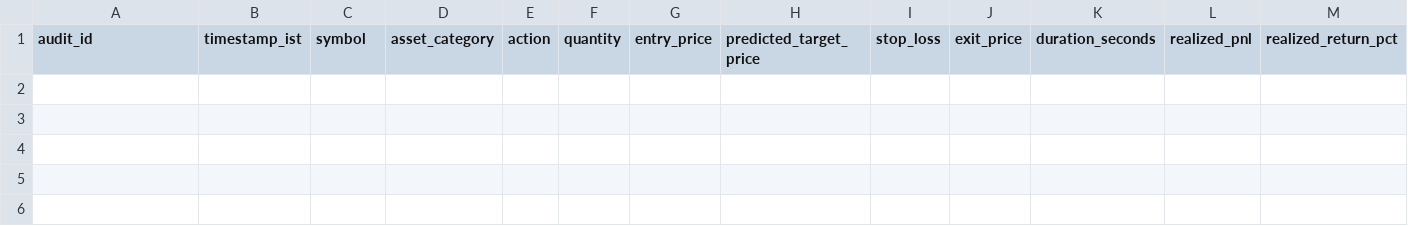
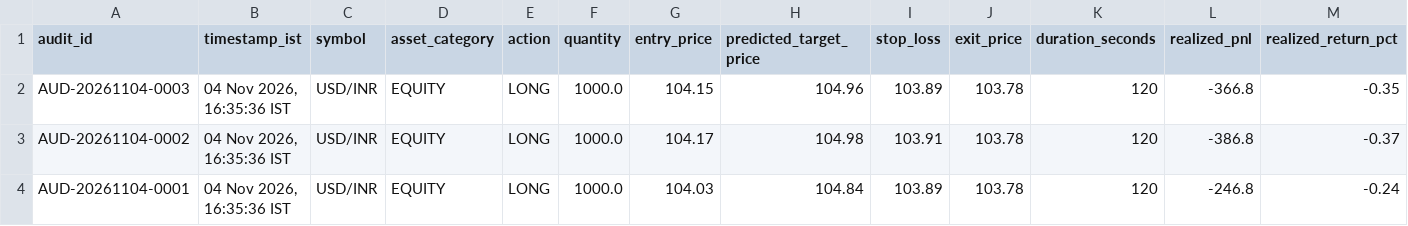
Before and after one commit to maulikkumbhani/AutoBots, a CSV file: backend/app/data/master_audit_journal.csv, drawn as a sheet; only a part is shown; rows hold the shown columns only; the diff names each change by its address in the sheet, - before the commit and + after, or states it on an @@ line.

```diff
--- a/backend/app/data/master_audit_journal.csv
+++ b/backend/app/data/master_audit_journal.csv
+row 2: AUD-20261104-0003 | 04 Nov 2026, 16:35:36 IST | USD/INR | EQUITY | LONG | 1000.0 | 104.15 | 104.96 | 103.89 | 103.78 | 120 | -366.8 | -0.35
+row 3: AUD-20261104-0002 | 04 Nov 2026, 16:35:36 IST | USD/INR | EQUITY | LONG | 1000.0 | 104.17 | 104.98 | 103.91 | 103.78 | 120 | -386.8 | -0.37
+row 4: AUD-20261104-0001 | 04 Nov 2026, 16:35:36 IST | USD/INR | EQUITY | LONG | 1000.0 | 104.03 | 104.84 | 103.89 | 103.78 | 120 | -246.8 | -0.24
```
Also changed, not shown: 9 other files.
